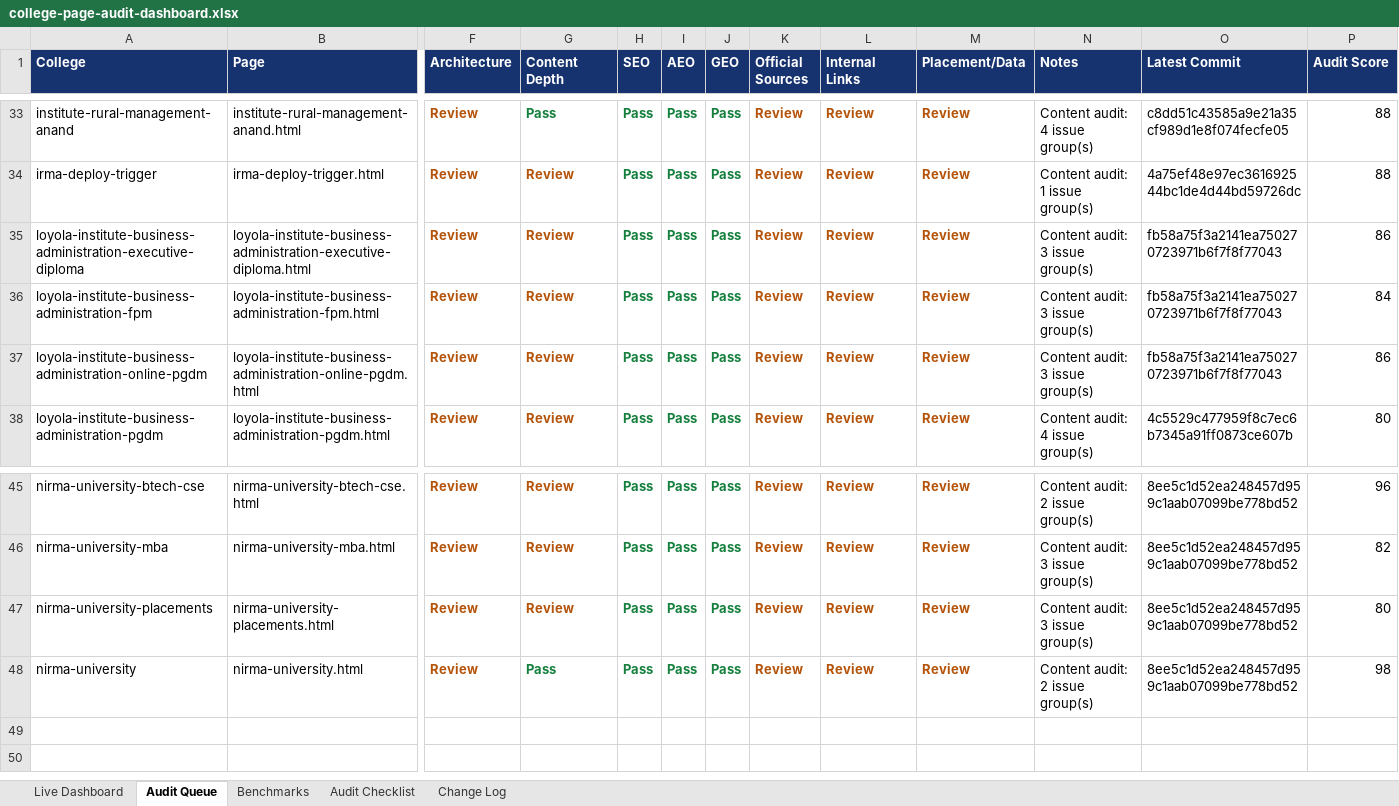
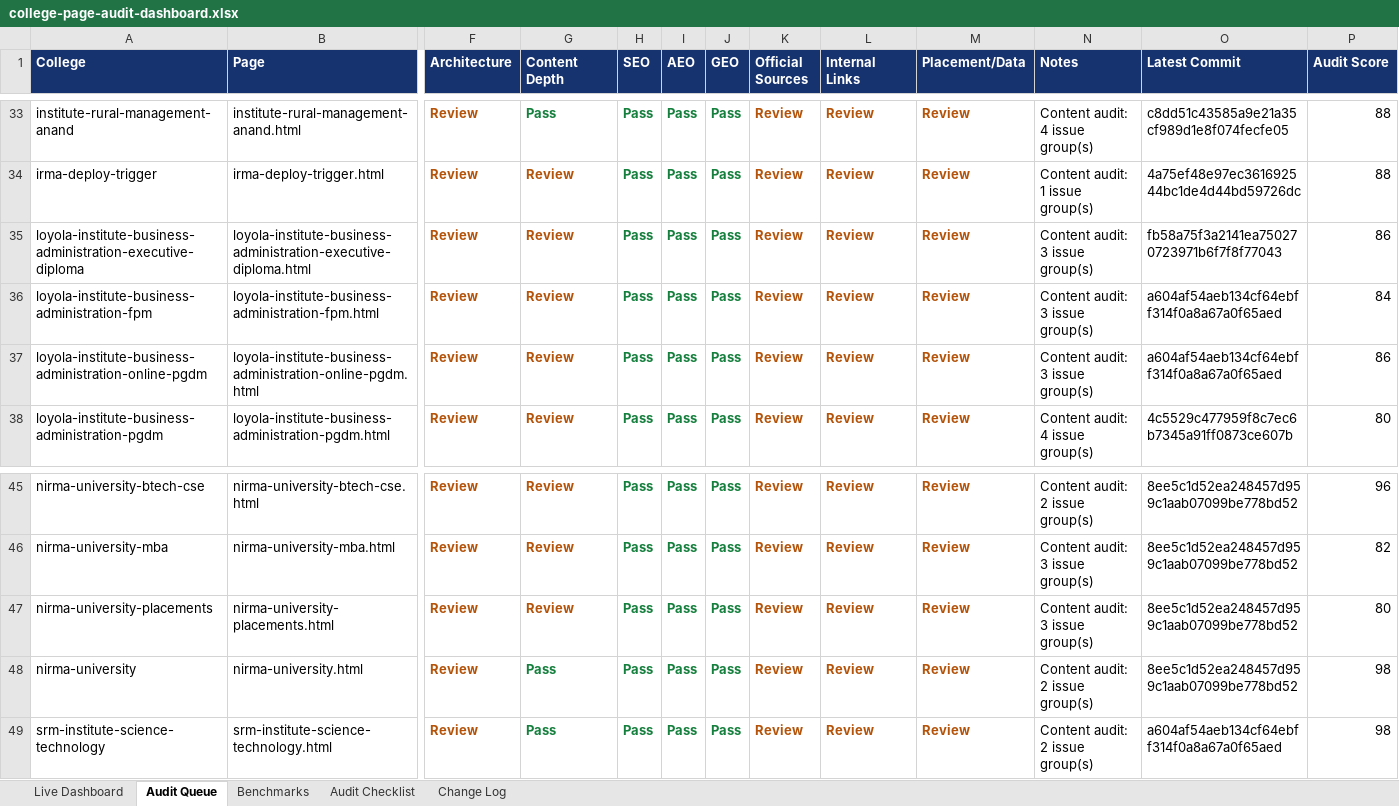
Before and after one commit to vai2110/mba-admission-portal, an Excel workbook: college-page-audit-dashboard.xlsx, sheet Audit Queue, drawn as a sheet; only a part is shown, gaps mark what is left out; values as stored, in another font and other column widths than the file's, no borders; table styles not drawn; rows hold the shown columns only; the diff names each change by its address in the sheet, - before the commit and + after, or states it on an @@ line.

```diff
--- a/college-page-audit-dashboard.xlsx (sheet Audit Queue)
+++ b/college-page-audit-dashboard.xlsx (sheet Audit Queue)
-O36:O37 (Latest Commit): fb58a75f3a2141ea750270723971b6f7f8f77043
+O36:O37 (Latest Commit): a604af54aeb134cf64ebff314f0a8a67a0f65aed
+row 49: srm-institute-science-technology | srm-institute-science-technology.html | Review | Pass | Pass | Pass | Pass | Review | Review | Review | Content audit: 2 issue group(s) | a604af54aeb134cf64ebff314f0a8a67a0f65aed | 98
```
Also changed, not shown: sheet Change Log, sheet Live Dashboard, college-production-tracker.xlsx, 1 other file.
